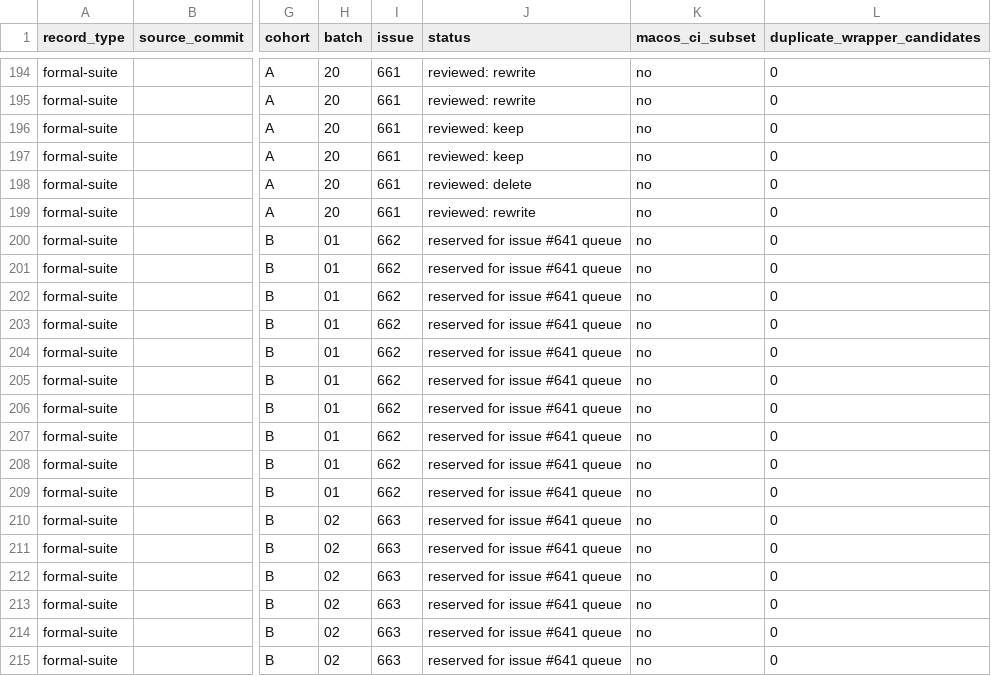
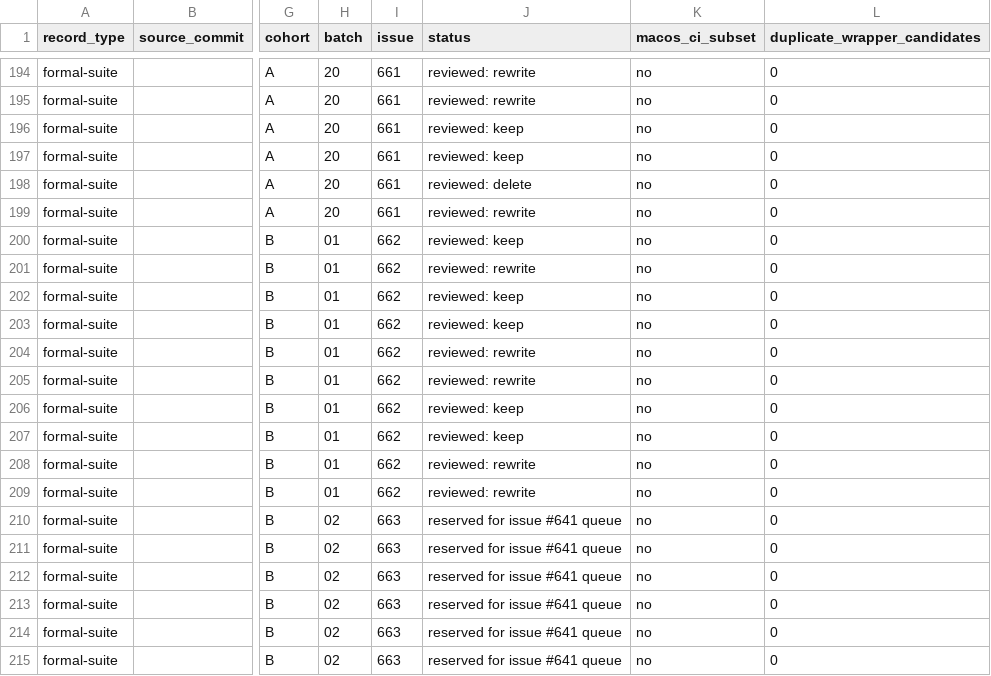
Before and after one commit to hmj1026/dhpk, a CSV file: docs/test-suite-review-inventory.csv, drawn as a sheet; only a part is shown, gaps mark what is left out; the diff names each change by its address in the sheet, - before the commit and + after, or states it on an @@ line.

Commit message:
test: audit cohort B batch 01 (#662)

```diff
--- a/docs/test-suite-review-inventory.csv
+++ b/docs/test-suite-review-inventory.csv
-J200 (status): reserved for issue #641 queue
+J200 (status): reviewed: keep
-J201 (status): reserved for issue #641 queue
+J201 (status): reviewed: rewrite
-J202:J203 (status): reserved for issue #641 queue
+J202:J203 (status): reviewed: keep
-J204:J205 (status): reserved for issue #641 queue
+J204:J205 (status): reviewed: rewrite
-J206:J207 (status): reserved for issue #641 queue
+J206:J207 (status): reviewed: keep
-J208:J209 (status): reserved for issue #641 queue
+J208:J209 (status): reviewed: rewrite
```
Also changed, not shown: generated/claude-marketplace/package/docs/test-suite-review-inventory.csv, 8 other files.
